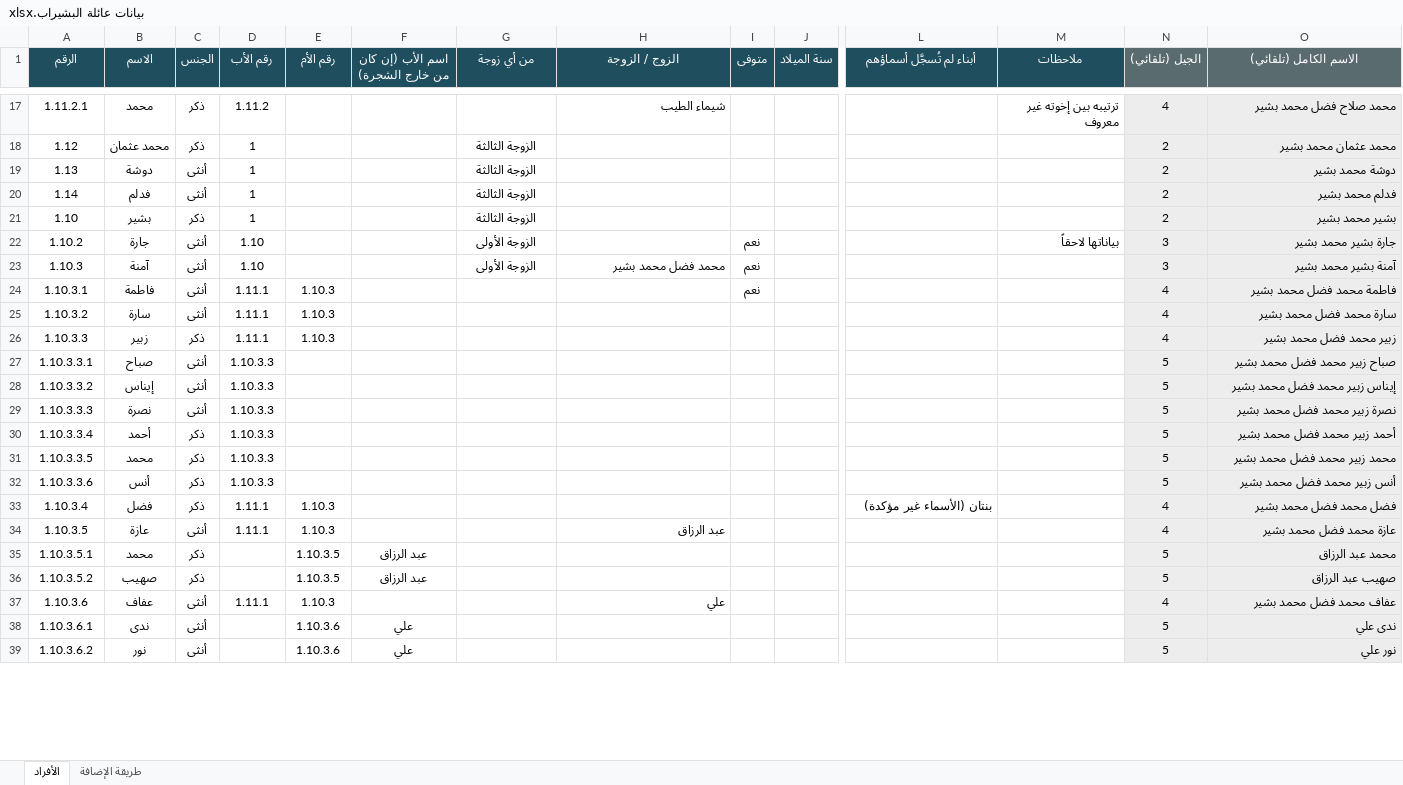
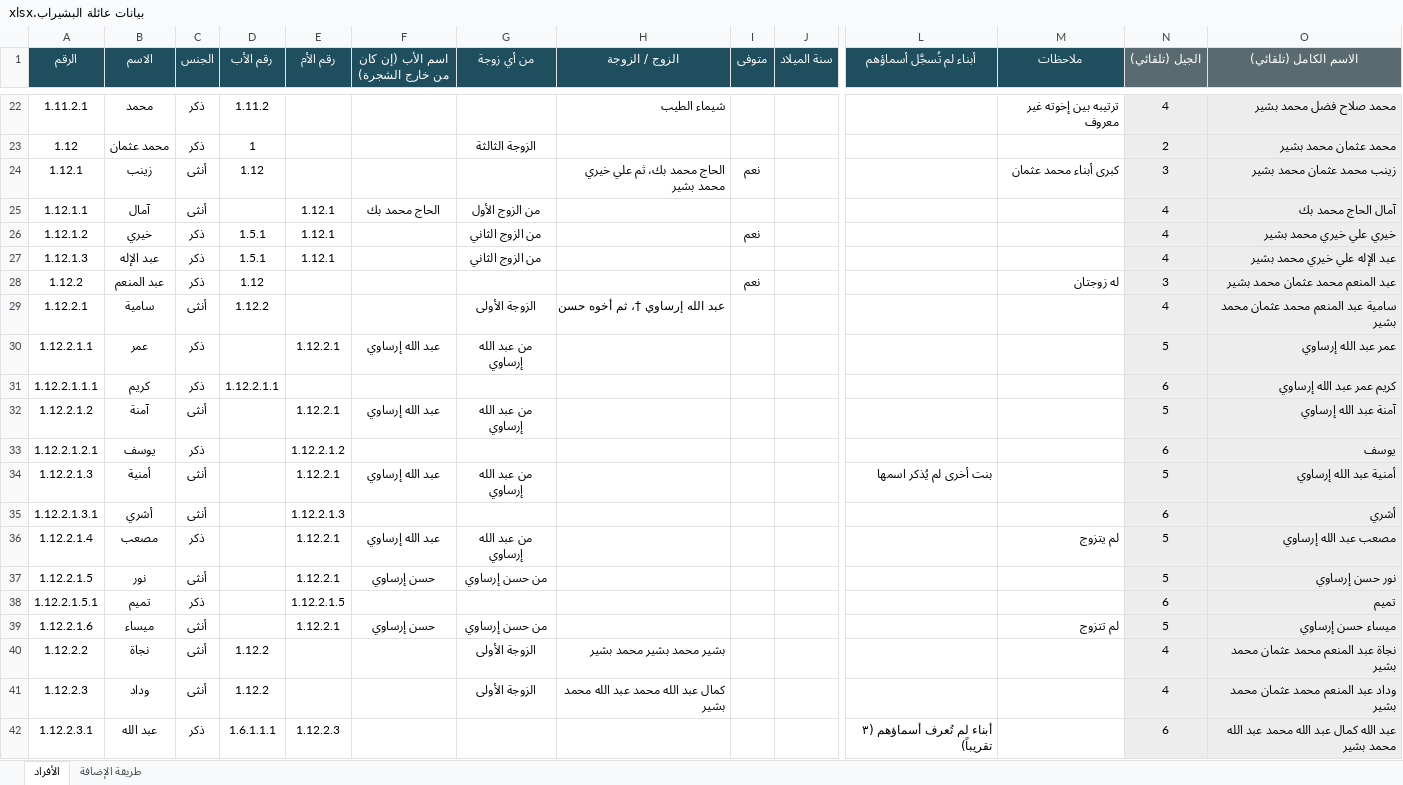
Before and after one commit to abdulhadibasheer11-debug/bashirab-family, an Excel workbook: source/بيانات عائلة البشيراب.xlsx, sheet الأفراد, drawn as a sheet; only a part is shown, gaps mark what is left out; the shorter side is filled out with more unchanged rows; values as stored, in another font and other column widths than the file's, no borders; rows hold the shown columns only; the diff covers the shown part only; the diff names each change by its address in the sheet, - before the commit and + after, or states it on an @@ line.

```diff
--- a/source/بيانات عائلة البشيراب.xlsx (sheet الأفراد)
+++ b/source/بيانات عائلة البشيراب.xlsx (sheet الأفراد)
+row 24: 1.12.1 | زينب | أنثى | 1.12 |  |  |  | الحاج محمد بك، ثم علي خيري محمد بشير | نعم |  |  | كبرى أبناء محمد عثمان | 3 | زينب محمد عثمان محمد بشير
+row 25: 1.12.1.1 | آمال | أنثى |  | 1.12.1 | الحاج محمد بك | من الزوج الأول |  |  |  |  |  | 4 | آمال الحاج محمد بك
+row 26: 1.12.1.2 | خيري | ذكر | 1.5.1 | 1.12.1 |  | من الزوج الثاني |  | نعم |  |  |  | 4 | خيري علي خيري محمد بشير
+row 27: 1.12.1.3 | عبد الإله | ذكر | 1.5.1 | 1.12.1 |  | من الزوج الثاني |  |  |  |  |  | 4 | عبد الإله علي خيري محمد بشير
+row 28: 1.12.2 | عبد المنعم | ذكر | 1.12 |  |  |  |  | نعم |  |  | له زوجتان | 3 | عبد المنعم محمد عثمان محمد بشير
+row 29: 1.12.2.1 | سامية | أنثى | 1.12.2 |  |  | الزوجة الأولى | عبد الله إرساوي †، ثم أخوه حسن |  |  |  |  | 4 | سامية عبد المنعم محمد عثمان محمد بشير
+row 30: 1.12.2.1.1 | عمر | ذكر |  | 1.12.2.1 | عبد الله إرساوي | من عبد الله إرساوي |  |  |  |  |  | 5 | عمر عبد الله إرساوي
+row 31: 1.12.2.1.1.1 | كريم | ذكر | 1.12.2.1.1 |  |  |  |  |  |  |  |  | 6 | كريم عمر عبد الله إرساوي
+row 32: 1.12.2.1.2 | آمنة | أنثى |  | 1.12.2.1 | عبد الله إرساوي | من عبد الله إرساوي |  |  |  |  |  | 5 | آمنة عبد الله إرساوي
+row 33: 1.12.2.1.2.1 | يوسف | ذكر |  | 1.12.2.1.2 |  |  |  |  |  |  |  | 6 | يوسف
+row 34: 1.12.2.1.3 | أمنية | أنثى |  | 1.12.2.1 | عبد الله إرساوي | من عبد الله إرساوي |  |  |  | بنت أخرى لم يُذكر اسمها |  | 5 | أمنية عبد الله إرساوي
+row 35: 1.12.2.1.3.1 | أشري | أنثى |  | 1.12.2.1.3 |  |  |  |  |  |  |  | 6 | أشري
+row 36: 1.12.2.1.4 | مصعب | ذكر |  | 1.12.2.1 | عبد الله إرساوي | من عبد الله إرساوي |  |  |  |  | لم يتزوج | 5 | مصعب عبد الله إرساوي
+row 37: 1.12.2.1.5 | نور | أنثى |  | 1.12.2.1 | حسن إرساوي | من حسن إرساوي |  |  |  |  |  | 5 | نور حسن إرساوي
+row 38: 1.12.2.1.5.1 | تميم | ذكر |  | 1.12.2.1.5 |  |  |  |  |  |  |  | 6 | تميم
+row 39: 1.12.2.1.6 | ميساء | أنثى |  | 1.12.2.1 | حسن إرساوي | من حسن إرساوي |  |  |  |  | لم تتزوج | 5 | ميساء حسن إرساوي
+row 40: 1.12.2.2 | نجاة | أنثى | 1.12.2 |  |  | الزوجة الأولى | بشير محمد بشير محمد بشير |  |  |  |  | 4 | نجاة عبد المنعم محمد عثمان محمد بشير
+row 41: 1.12.2.3 | وداد | أنثى | 1.12.2 |  |  | الزوجة الأولى | كمال عبد الله محمد عبد الله محمد بشير |  |  |  |  | 4 | وداد عبد المنعم محمد عثمان محمد بشير
+row 42: 1.12.2.3.1 | عبد الله | ذكر | 1.6.1.1.1 | 1.12.2.3 |  |  |  |  |  | أبناء لم تُعرف أسماؤهم (٣ تقريباً) |  | 6 | عبد الله كمال عبد الله محمد عبد الله محمد بشير
```
Also changed, not shown: 63 added rows and 9 edited cells elsewhere in this sheet, formulas that keep their value, 7 other files.
